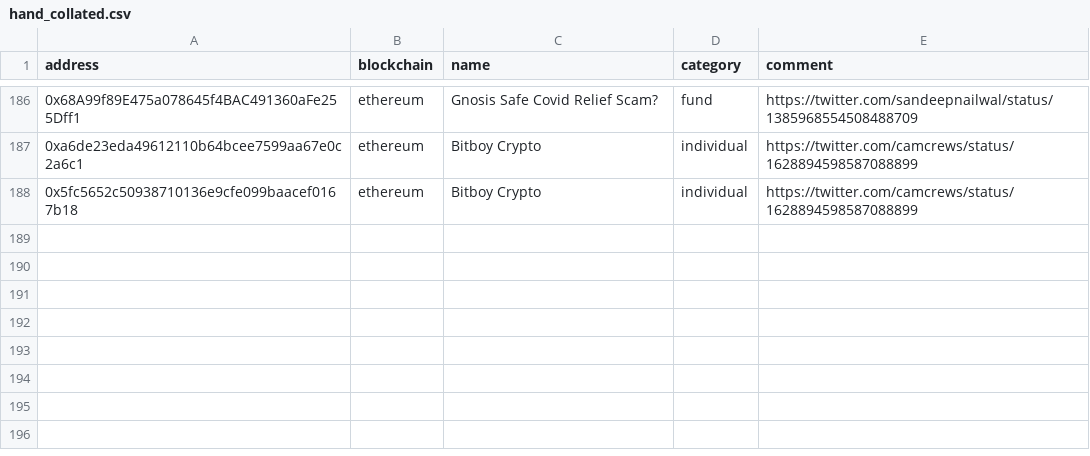
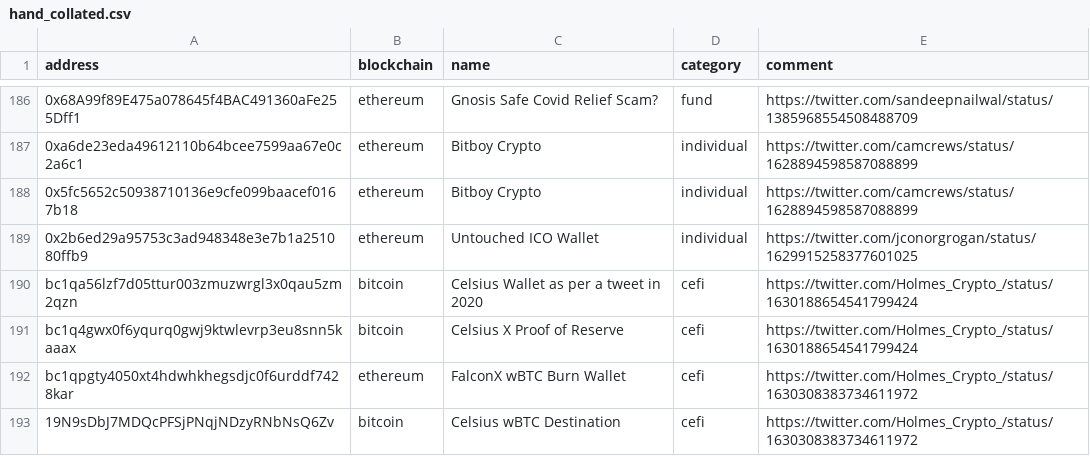
Before and after one commit to michelcrypt4d4mus/ethecycle, a CSV file: ethecycle/chain_addresses/raw_data/hand_collated.csv, drawn as a sheet; only a part is shown, gaps mark what is left out; the diff names each change by its address in the sheet, - before the commit and + after, or states it on an @@ line.

Commit message:
Celsius addresses

```diff
--- a/ethecycle/chain_addresses/raw_data/hand_collated.csv
+++ b/ethecycle/chain_addresses/raw_data/hand_collated.csv
+row 189: 0x2b6ed29a95753c3ad948348e3e7b1a251080ffb9 | ethereum | Untouched ICO Wallet | individual | https://twitter.com/jconorgrogan/status/1629915258377601025
+row 190: bc1qa56lzf7d05ttur003zmuzwrgl3x0qau5zm2qzn | bitcoin | Celsius Wallet as per a tweet in 2020 | cefi | https://twitter.com/Holmes_Crypto_/status/1630188654541799424
+row 191: bc1q4gwx0f6yqurq0gwj9ktwlevrp3eu8snn5kaaax | bitcoin | Celsius X Proof of Reserve | cefi | https://twitter.com/Holmes_Crypto_/status/1630188654541799424
+row 192: bc1qpgty4050xt4hdwhkhegsdjc0f6urddf7428kar | ethereum | FalconX wBTC Burn Wallet | cefi | https://twitter.com/Holmes_Crypto_/status/1630308383734611972
+row 193: 19N9sDbJ7MDQcPFSjPNqjNDzyRNbNsQ6Zv | bitcoin | Celsius wBTC Destination | cefi | https://twitter.com/Holmes_Crypto_/status/1630308383734611972
```
